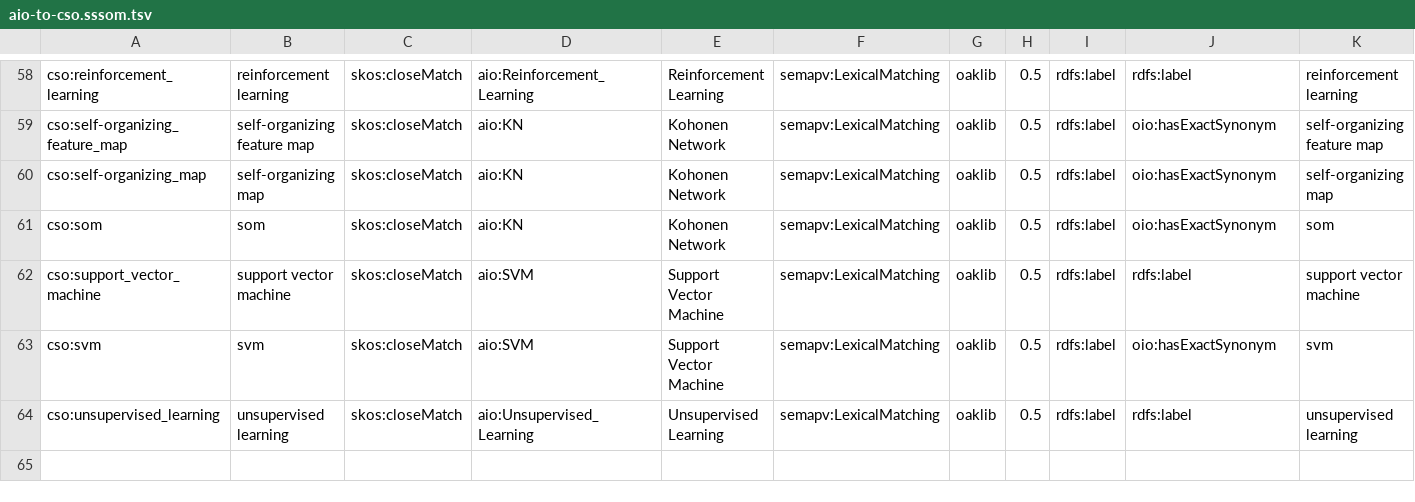
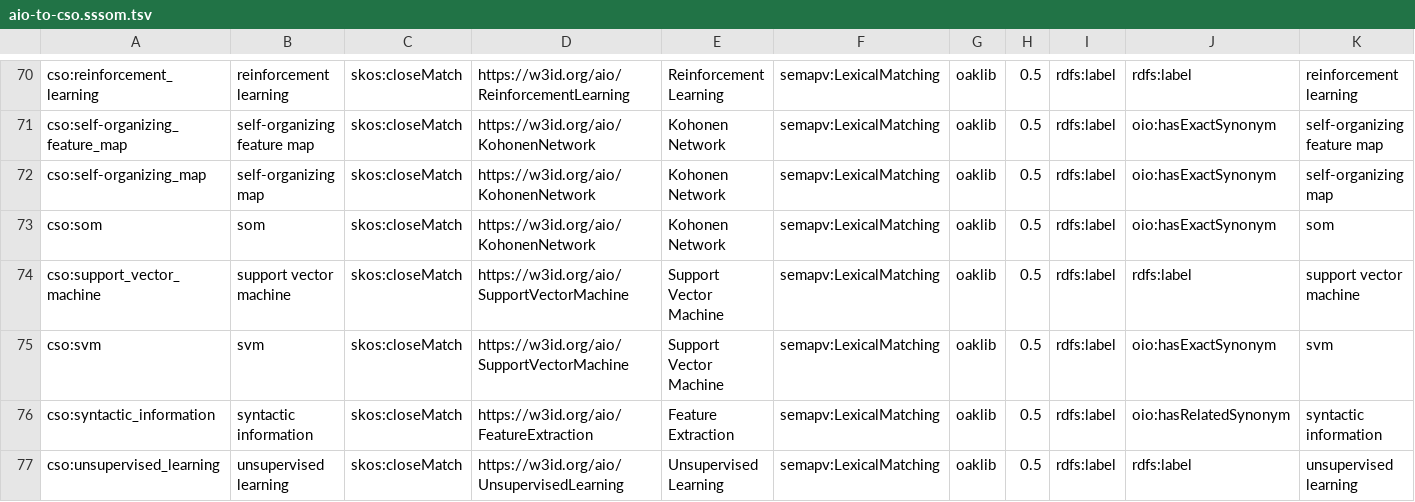
Before and after one commit to berkeleybop/artificial-intelligence-ontology, a TSV file: src/mappings/aio-to-cso.sssom.tsv, drawn as a sheet; only a part is shown, gaps mark what is left out; addresses are those after the commit; the diff covers the shown part only; the diff names each change by its address in the sheet, - before the commit and + after, or states it on an @@ line.

```diff
--- a/src/mappings/aio-to-cso.sssom.tsv
+++ b/src/mappings/aio-to-cso.sssom.tsv
-D70: aio:Reinforcement_Learning
+D70: https://w3id.org/aio/ReinforcementLearning
-D71:D73: aio:KN
+D71:D73: https://w3id.org/aio/KohonenNetwork
-D74:D75: aio:SVM
+D74:D75: https://w3id.org/aio/SupportVectorMachine
+row 76: cso:syntactic_information | syntactic information | skos:closeMatch | https://w3id.org/aio/FeatureExtraction | Feature Extraction | semapv:LexicalMatching | oaklib | 0.5 | rdfs:label | oio:hasRelatedSynonym | syntactic information
-D77: aio:Unsupervised_Learning
+D77: https://w3id.org/aio/UnsupervisedLearning
```
Also changed, not shown: 12 added rows and 44 edited cells elsewhere in this file, src/mappings/aio-to-edam.sssom.tsv, src/mappings/aio-to-mlo.sssom.tsv, 14 other files.
